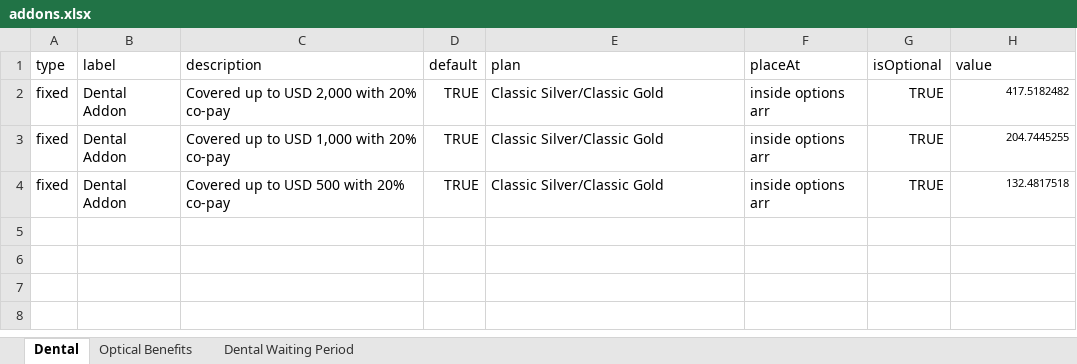
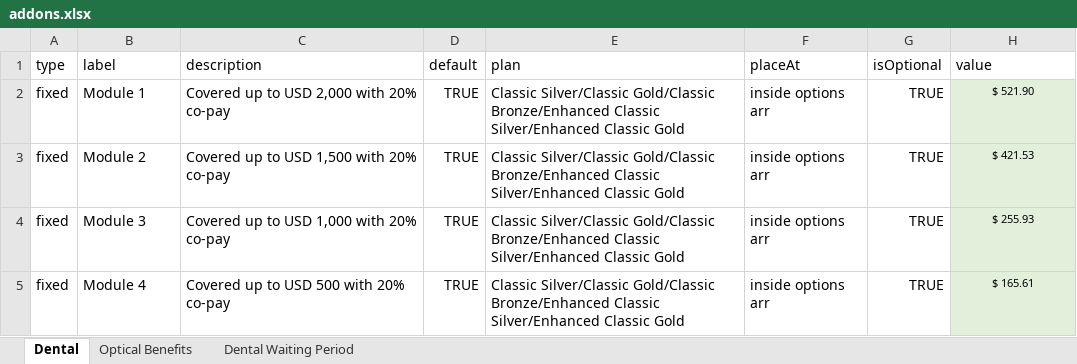
Before and after one commit to narinder123/saleslab_excel_parcel, an Excel workbook: Inputs/Ison_Secure/addons.xlsx, sheet Dental, drawn as a sheet; values as stored, in another font and other column widths than the file's, no borders; addresses are those after the commit; the diff names each change by its address in the sheet, - before the commit and + after, or states it on an @@ line.

```diff
--- a/Inputs/Ison_Secure/addons.xlsx (sheet Dental)
+++ b/Inputs/Ison_Secure/addons.xlsx (sheet Dental)
-B2 (label): Dental Addon
+B2 (label): Module 1
-E2 (plan): Classic Silver/Classic Gold
+E2 (plan): Classic Silver/Classic Gold/Classic Bronze/Enhanced Classic Silver/Enhanced Classic Gold
-H2 (value): 417.5182482
+H2 (value): $ 521.90
@@ H2 fill: none → #E2EFDA, alignment: right → center @@
+row 3: fixed | Module 2 | Covered up to USD 1,500 with 20% co-pay | TRUE | Classic Silver/Classic Gold/Classic Bronze/Enhanced Classic Silver/Enhanced Classic Gold | inside options arr | TRUE | $ 421.53
-B4 (label): Dental Addon
+B4 (label): Module 3
-E4:E5 (plan): Classic Silver/Classic Gold
+E4:E5 (plan): Classic Silver/Classic Gold/Classic Bronze/Enhanced Classic Silver/Enhanced Classic Gold
-H4 (value): 204.7445255
+H4 (value): $ 255.93
@@ H4:H5 fill: none → #E2EFDA, alignment: right → center @@
-B5 (label): Dental Addon
+B5 (label): Module 4
-H5 (value): 132.4817518
+H5 (value): $ 165.61
```
Also changed, not shown: sheet Optical Benefits, sheet Dental Waiting Period, Inputs/Ison_Secure/benefits.xlsx, Inputs/Ison_Secure/info.xlsx, 18 other files.
